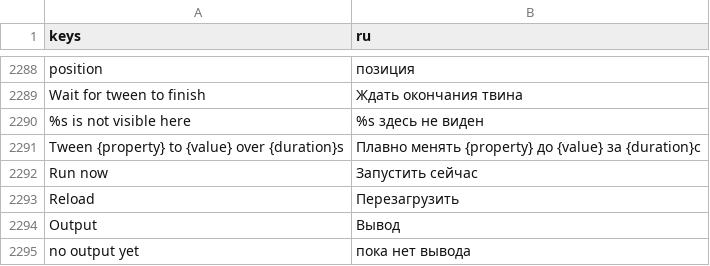
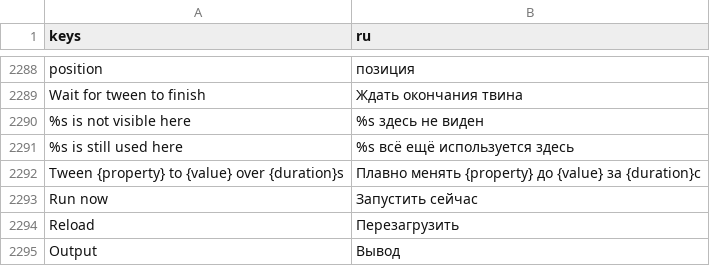
Before and after one commit to SalmanShhh/Godot-EventSheet-Visual-Scripting, a CSV file: addons/eventsheet/translations/ru.csv, drawn as a sheet; only a part is shown, gaps mark what is left out; the shorter side is filled out with more unchanged rows; the diff names each change by its address in the sheet, - before the commit and + after, or states it on an @@ line.

Commit message:
feat(reading): dragging a Local row moves the declaration, and says when it may not
Moving a Local row into another event is now allowed: the name it declares is
exempt from the visible-here refusal, because a declaration takes its scope with
it. What is refused instead is a move that would leave a use behind with nothing
to read - the drop bubble says "dealt is still used here", naming the one
variable a reader has to deal with, beside the existing "dealt is not visible
here" for a row moved out of its scope.

The move itself is the ordinary row drag, so it goes through the undo funnel and
the file is rewritten byte-exact. A condition's parameters are read for names too
now, so a condition that uses a local counts as a use.

Nine translation CSVs carry the new line in lockstep.

```diff
--- a/addons/eventsheet/translations/ru.csv
+++ b/addons/eventsheet/translations/ru.csv
+row 2291: %s is still used here | %s всё ещё используется здесь
```
Also changed, not shown: addons/eventsheet/translations/de.csv, addons/eventsheet/translations/es.csv, 11 other files.
